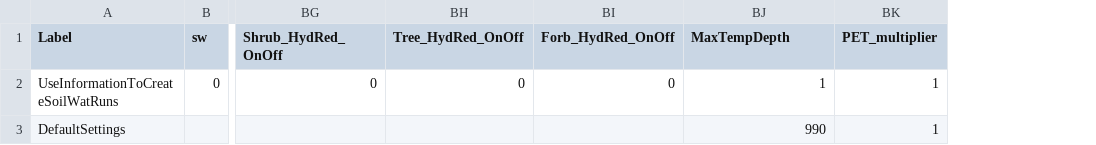
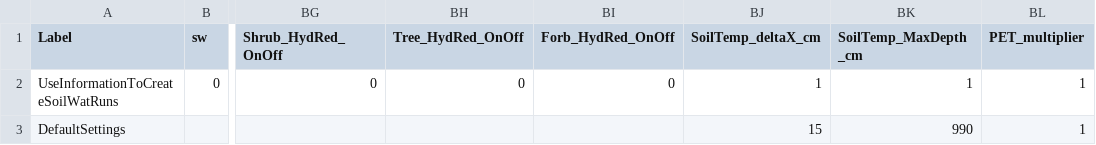
Before and after one commit to Burke-Lauenroth-Lab/rSFSW2_tools, a CSV file: Test_projects/Test1_downscaling_overhaul/1_Data_SWInput/SWRuns_InputData_ExperimentalDesign_v05.csv, drawn as a sheet; only a part is shown, gaps mark what is left out; addresses are those after the commit; the diff names each change by its address in the sheet, - before the commit and + after, or states it on an @@ line.

Commit message:
Update datafile.siteparam and experimental design
- reflect commit 41da72117d769b774786889e0a791362a6902c8a

```diff
--- a/Test_projects/Test1_downscaling_overhaul/1_Data_SWInput/SWRuns_InputData_ExperimentalDesign_v05.csv
+++ b/Test_projects/Test1_downscaling_overhaul/1_Data_SWInput/SWRuns_InputData_ExperimentalDesign_v05.csv
+column BJ (SoilTemp_deltaX_cm), rows 2-3: 1 | 15
-BK1: MaxTempDepth
+BK1: SoilTemp_MaxDepth_cm
```
Also changed, not shown: Test_projects/Test2_LookupWeatherFolders/1_Data_SWInput/SWRuns_InputData_ExperimentalDesign_v05.csv, Test_projects/Test3_OnlyMeanDailyOutput/1_Data_SWInput/SWRuns_InputData_ExperimentalDesign_v05.csv, 19 other files.
